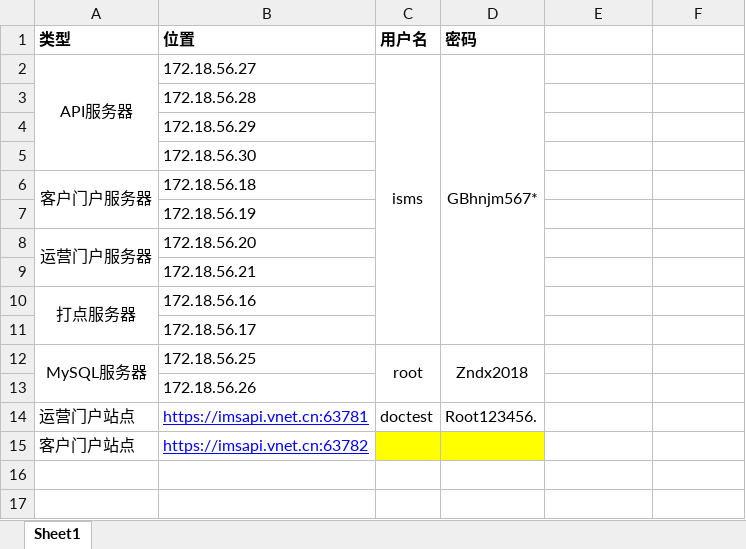
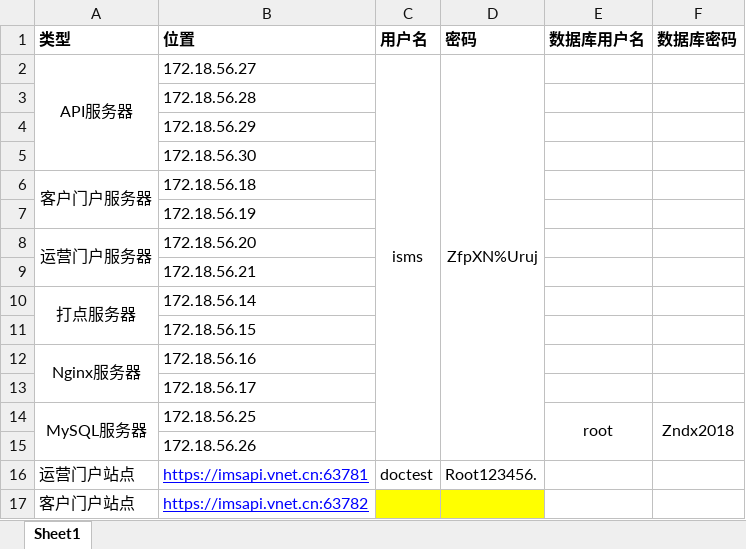
Before and after one commit to YangYuChina/mcs-doc, an Excel workbook: 交维文档第四版/智能短信平台用户名密码.xlsx, sheet Sheet1, drawn as a sheet; values as stored, in another font and other column widths than the file's, no borders; removed rows and columns are numbered as before the commit, all else as after; the diff names each change by its address in the sheet, - before the commit and + after, or states it on an @@ line.

```diff
--- a/交维文档第四版/智能短信平台用户名密码.xlsx (sheet Sheet1)
+++ b/交维文档第四版/智能短信平台用户名密码.xlsx (sheet Sheet1)
-E1: (empty)
+E1: 数据库用户名
-F1: (empty)
+F1: 数据库密码
-C2:C11 merged
+C2:C15 merged
-D2 (密码): GBhnjm567*
+D2 (密码): ZfpXN%Uruj
-D2:D11 merged
+D2:D15 merged
+row 10: 打点服务器 | 172.18.56.14
+row 11:  | 172.18.56.15
-A12 (类型): 打点服务器
+A12 (类型): Nginx服务器
-C14 (用户名): root
+C14 (用户名): (empty)
-C12:C13 merged
-D14 (密码): Zndx2018
+D14 (密码): (empty)
-D12:D13 merged
-E14 (数据库用户名): (empty)
+E14 (数据库用户名): root
+E14:E15 merged
-F14 (数据库密码): (empty)
+F14 (数据库密码): Zndx2018
+F14:F15 merged
```
Also changed, not shown: 1 other file.
